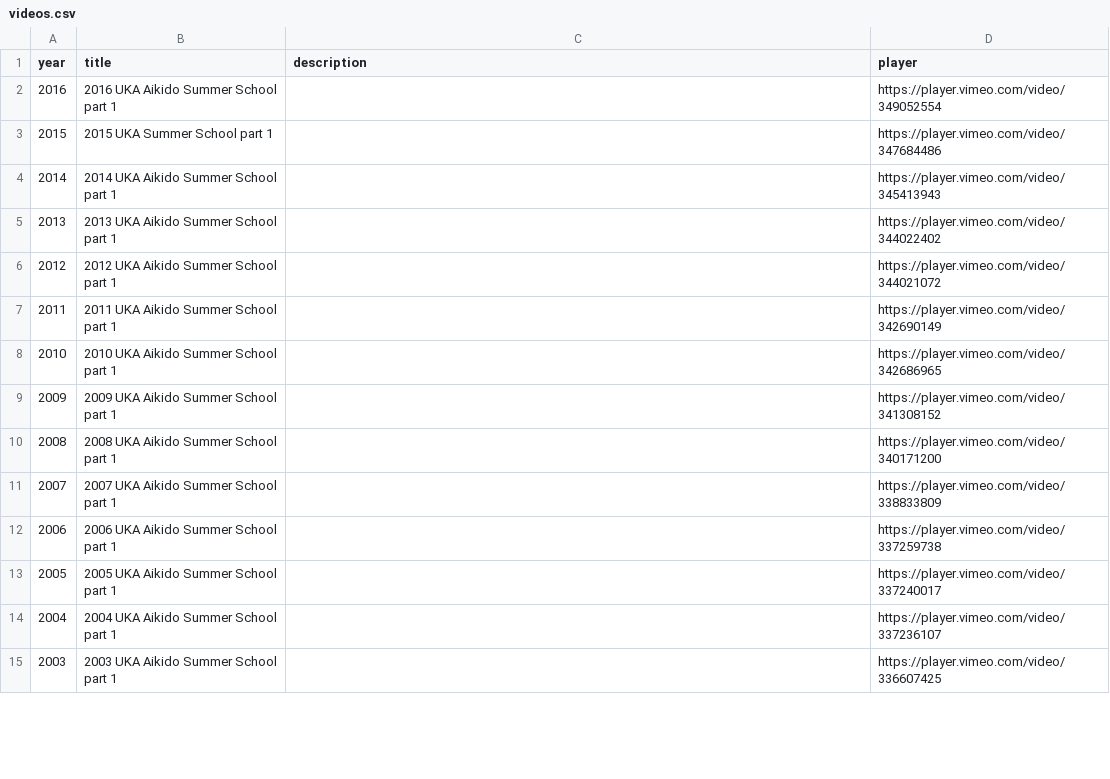
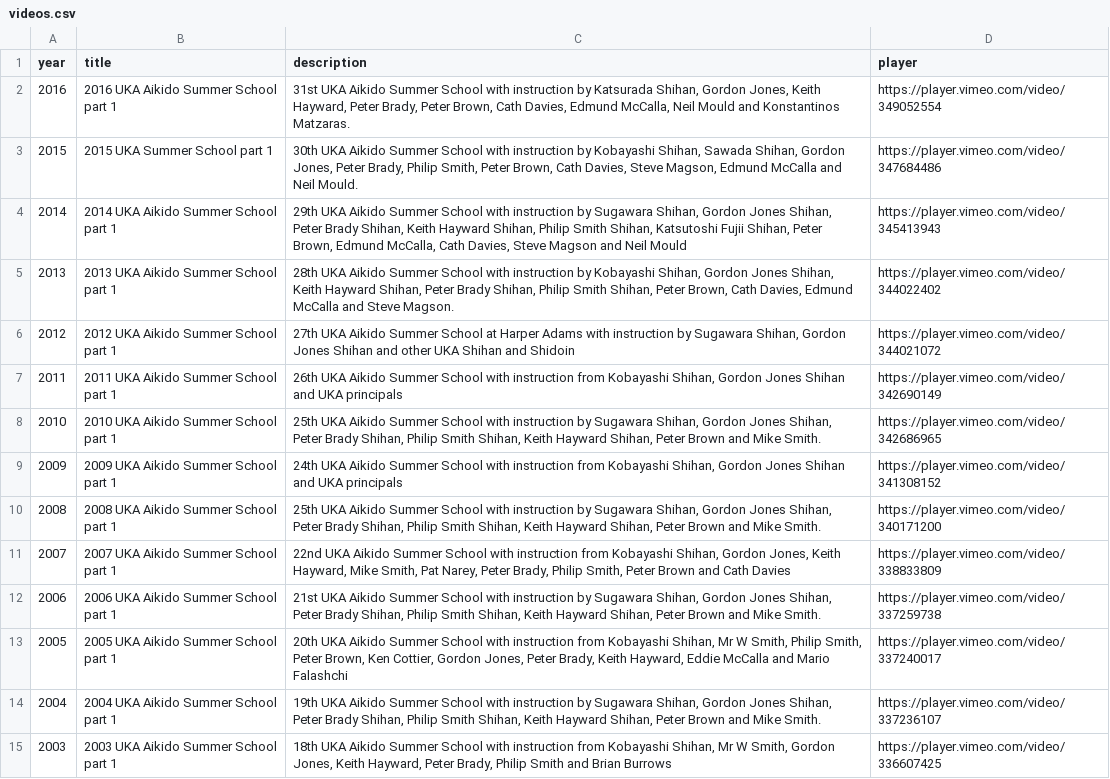
Before and after one commit to UK-Aikikai/api-ukaikikai, a CSV file: assets/videos.csv, drawn as a sheet; only a part is shown; the diff covers the shown part only.

Commit message:
Add videos with description

```diff
--- a/assets/videos.csv
+++ b/assets/videos.csv
@@ -1,15 +1,15 @@
 year,title,description,player
-2016,"2016 UKA Aikido Summer School part 1",,https://player.vimeo.com/video/349052554
-2015,"2015 UKA Summer School part 1",,https://player.vimeo.com/video/347684486
-2014,"2014 UKA Aikido Summer School part 1",,https://player.vimeo.com/video/345413943
-2013,"2013 UKA Aikido Summer School part 1",,https://player.vimeo.com/video/344022402
-2012,"2012 UKA Aikido Summer School part 1",,https://player.vimeo.com/video/344021072
-2011,"2011 UKA Aikido Summer School part 1",,https://player.vimeo.com/video/342690149
-2010,"2010 UKA Aikido Summer School part 1",,https://player.vimeo.com/video/342686965
-2009,"2009 UKA Aikido Summer School part 1",,https://player.vimeo.com/video/341308152
-2008,"2008 UKA Aikido Summer School part 1",,https://player.vimeo.com/video/340171200
-2007,"2007 UKA Aikido Summer School part 1",,https://player.vimeo.com/video/338833809
-2006,"2006 UKA Aikido Summer School part 1",,https://player.vimeo.com/video/337259738
-2005,"2005 UKA Aikido Summer School part 1",,https://player.vimeo.com/video/337240017
-2004,"2004 UKA Aikido Summer School part 1",,https://player.vimeo.com/video/337236107
-2003,"2003 UKA Aikido Summer School part 1",,https://player.vimeo.com/video/336607425
+2016,2016 UKA Aikido Summer School part 1,"31st UKA Aikido Summer School with instruction by Katsurada Shihan, Gordon Jones, Keith Hayward, Peter Brady, Peter Brown, Cath Davies, Edmund McCalla, Neil Mould and Konstantinos Matzaras.",https://player.vimeo.com/video/349052554
+2015,2015 UKA Summer School part 1,"30th UKA Aikido Summer School with instruction by Kobayashi Shihan, Sawada Shihan, Gordon Jones, Peter Brady, Philip Smith, Peter Brown, Cath Davies, Steve Magson, Edmund McCalla and Neil Mould.",https://player.vimeo.com/video/347684486
+2014,2014 UKA Aikido Summer School part 1,"29th UKA Aikido Summer School with instruction by Sugawara Shihan, Gordon Jones Shihan, Peter Brady Shihan, Keith Hayward Shihan, Philip Smith Shihan, Katsutoshi Fujii Shihan, Peter Brown, Edmund McCalla, Cath Davies, Steve Magson and Neil Mould",https://player.vimeo.com/video/345413943
+2013,2013 UKA Aikido Summer School part 1,"28th UKA Aikido Summer School with instruction by Kobayashi Shihan, Gordon Jones Shihan, Keith Hayward Shihan, Peter Brady Shihan, Philip Smith Shihan, Peter Brown, Cath Davies, Edmund McCalla and Steve Magson.",https://player.vimeo.com/video/344022402
+2012,2012 UKA Aikido Summer School part 1,"27th UKA Aikido Summer School at Harper Adams with instruction by Sugawara Shihan, Gordon Jones Shihan and other UKA Shihan and Shidoin",https://player.vimeo.com/video/344021072
+2011,2011 UKA Aikido Summer School part 1,"26th UKA Aikido Summer School with instruction from Kobayashi Shihan, Gordon Jones Shihan and UKA principals",https://player.vimeo.com/video/342690149
+2010,2010 UKA Aikido Summer School part 1,"25th UKA Aikido Summer School with instruction by Sugawara Shihan, Gordon Jones Shihan, Peter Brady Shihan, Philip Smith Shihan, Keith Hayward Shihan, Peter Brown and Mike Smith.",https://player.vimeo.com/video/342686965
+2009,2009 UKA Aikido Summer School part 1,"24th UKA Aikido Summer School with instruction from Kobayashi Shihan, Gordon Jones Shihan and UKA principals",https://player.vimeo.com/video/341308152
+2008,2008 UKA Aikido Summer School part 1,"25th UKA Aikido Summer School with instruction by Sugawara Shihan, Gordon Jones Shihan, Peter Brady Shihan, Philip Smith Shihan, Keith Hayward Shihan, Peter Brown and Mike Smith.",https://player.vimeo.com/video/340171200
+2007,2007 UKA Aikido Summer School part 1,"22nd UKA Aikido Summer School with instruction from Kobayashi Shihan, Gordon Jones, Keith Hayward, Mike Smith, Pat Narey, Peter Brady, Philip Smith, Peter Brown and Cath Davies",https://player.vimeo.com/video/338833809
+2006,2006 UKA Aikido Summer School part 1,"21st UKA Aikido Summer School with instruction by Sugawara Shihan, Gordon Jones Shihan, Peter Brady Shihan, Philip Smith Shihan, Keith Hayward Shihan, Peter Brown and Mike Smith.",https://player.vimeo.com/video/337259738
+2005,2005 UKA Aikido Summer School part 1,"20th UKA Aikido Summer School with instruction from Kobayashi Shihan, Mr W Smith, Philip Smith, Peter Brown, Ken Cottier, Gordon Jones, Peter Brady, Keith Hayward, Eddie McCalla and Mario Falashchi",https://player.vimeo.com/video/337240017
+2004,2004 UKA Aikido Summer School part 1,"19th UKA Aikido Summer School with instruction by Sugawara Shihan, Gordon Jones Shihan, Peter Brady Shihan, Philip Smith Shihan, Keith Hayward Shihan, Peter Brown and Mike Smith.",https://player.vimeo.com/video/337236107
+2003,2003 UKA Aikido Summer School part 1,"18th UKA Aikido Summer School with instruction from Kobayashi Shihan, Mr W Smith, Gordon Jones, Keith Hayward, Peter Brady, Philip Smith and Brian Burrows",https://player.vimeo.com/video/336607425
```
Also changed, not shown: 14 edited cells elsewhere in this file, 1 other file.
